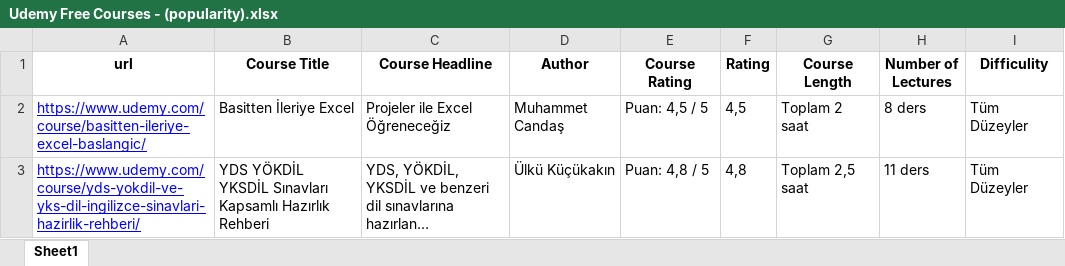
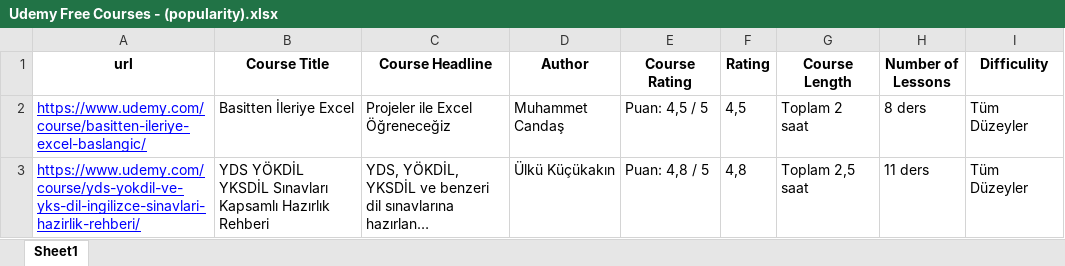
Before and after one commit to selimcanermis/course-search, an Excel workbook: Udemy Free Courses - (popularity).xlsx, sheet Sheet1, drawn as a sheet; only a part is shown; long unchanged cells end in …; values as stored, in another font and other column widths than the file's, no borders; the diff names each change by its address in the sheet, - before the commit and + after, or states it on an @@ line.

Commit message:
free courses done

```diff
--- a/Udemy Free Courses - (popularity).xlsx (sheet Sheet1)
+++ b/Udemy Free Courses - (popularity).xlsx (sheet Sheet1)
-H1: Number of Lectures
+H1: Number of Lessons
```
Also changed, not shown: 6 other files.
